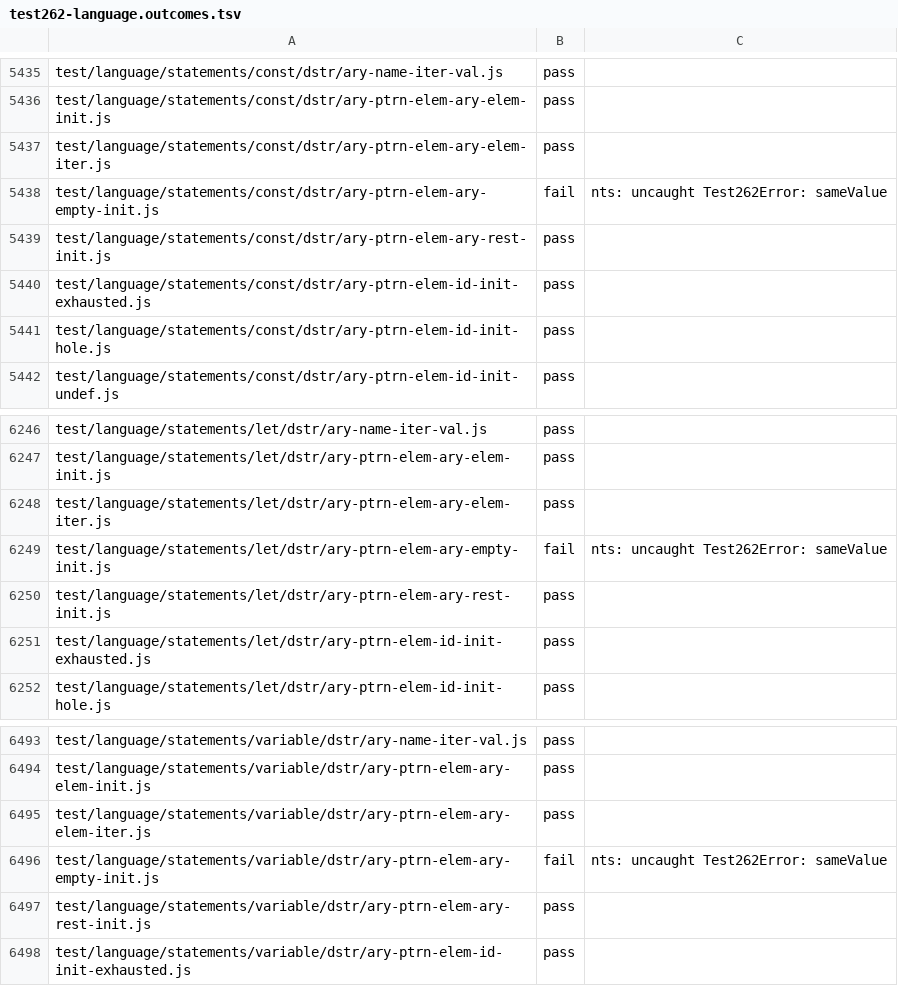
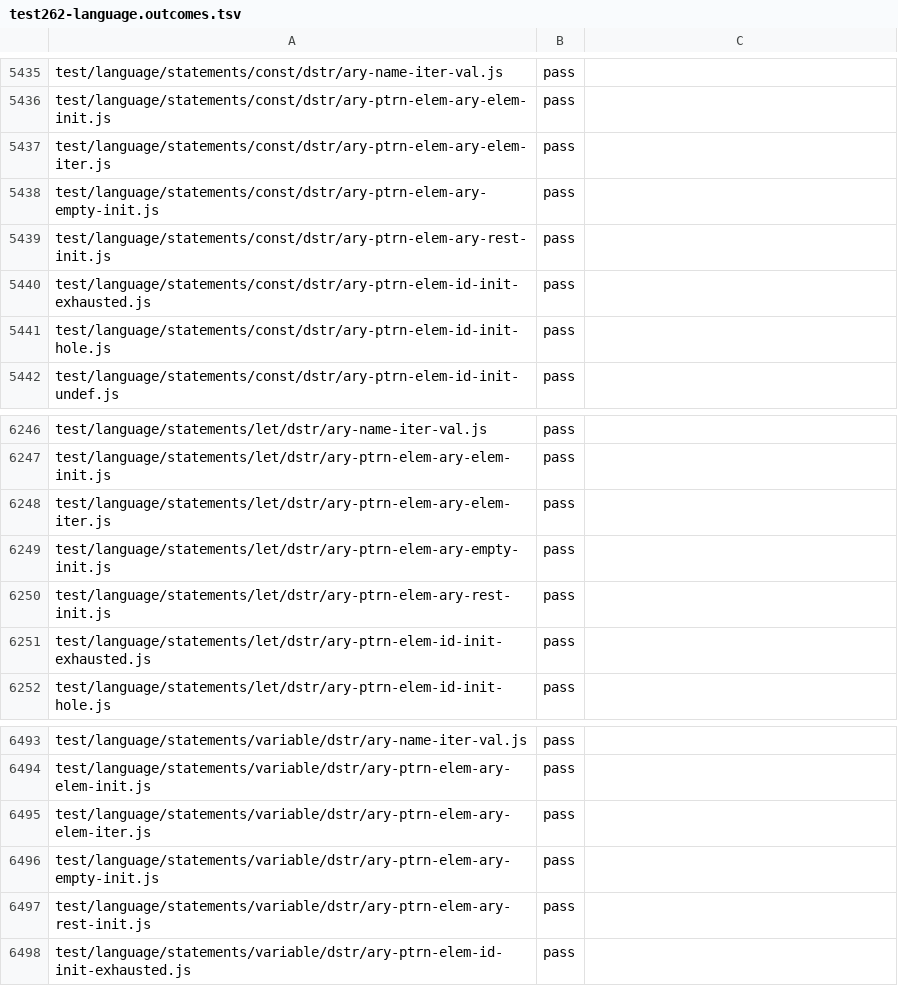
Before and after one commit to AkisArou/nts, a TSV file: tooling/census/test262-language.outcomes.tsv, drawn as a sheet; only a part is shown, gaps mark what is left out.

```diff
--- a/tooling/census/test262-language.outcomes.tsv
+++ b/tooling/census/test262-language.outcomes.tsv
@@ -5437,3 +5437,3 @@ test/language/statements/const/dstr/ary-ptrn-elem-ary-elem-init.js	pass
 test/language/statements/const/dstr/ary-ptrn-elem-ary-elem-iter.js	pass	
-test/language/statements/const/dstr/ary-ptrn-elem-ary-empty-init.js	fail	nts: uncaught Test262Error: sameValue
+test/language/statements/const/dstr/ary-ptrn-elem-ary-empty-init.js	pass	
 test/language/statements/const/dstr/ary-ptrn-elem-ary-rest-init.js	pass	
@@ -6248,3 +6248,3 @@ test/language/statements/let/dstr/ary-ptrn-elem-ary-elem-init.js	pass
 test/language/statements/let/dstr/ary-ptrn-elem-ary-elem-iter.js	pass	
-test/language/statements/let/dstr/ary-ptrn-elem-ary-empty-init.js	fail	nts: uncaught Test262Error: sameValue
+test/language/statements/let/dstr/ary-ptrn-elem-ary-empty-init.js	pass	
 test/language/statements/let/dstr/ary-ptrn-elem-ary-rest-init.js	pass	
@@ -6495,3 +6495,3 @@ test/language/statements/variable/dstr/ary-ptrn-elem-ary-elem-init.js	pass
 test/language/statements/variable/dstr/ary-ptrn-elem-ary-elem-iter.js	pass	
-test/language/statements/variable/dstr/ary-ptrn-elem-ary-empty-init.js	fail	nts: uncaught Test262Error: sameValue
+test/language/statements/variable/dstr/ary-ptrn-elem-ary-empty-init.js	pass	
 test/language/statements/variable/dstr/ary-ptrn-elem-ary-rest-init.js	pass	
```
Also changed, not shown: 3 other files.
